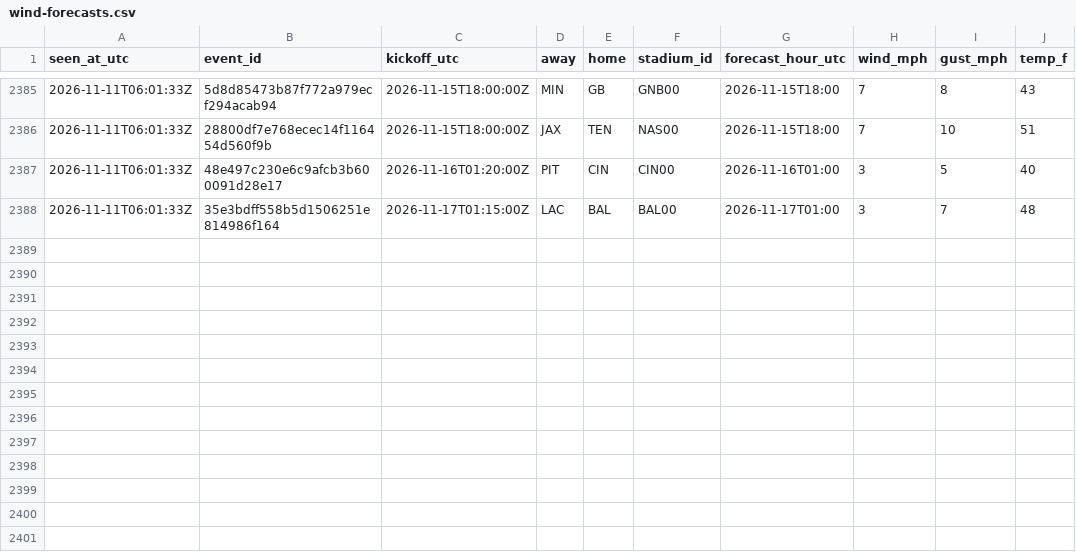
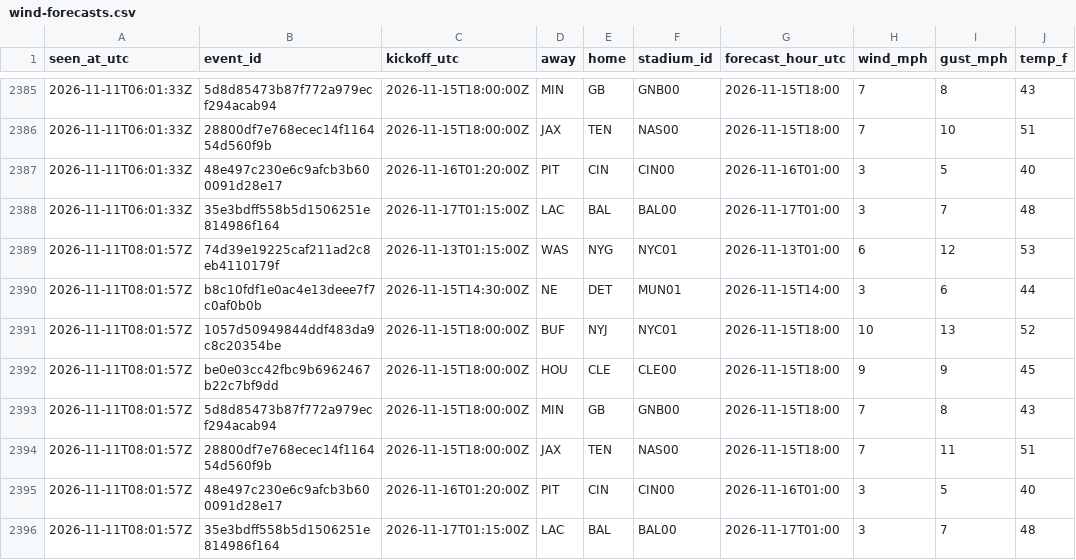
Before and after one commit to James72766/nfl-47-tracker, a CSV file: data/wind-forecasts.csv, drawn as a sheet; only a part is shown, gaps mark what is left out.

```diff
--- a/data/wind-forecasts.csv
+++ b/data/wind-forecasts.csv
@@ -2388 +2388,9 @@ seen_at_utc,event_id,kickoff_utc,away,home,stadium_id,forecast_hour_utc,wind_mph
 2026-11-11T06:01:33Z,35e3bdff558b5d1506251e814986f164,2026-11-17T01:15:00Z,LAC,BAL,BAL00,2026-11-17T01:00,3,7,48
+2026-11-11T08:01:57Z,74d39e19225caf211ad2c8eb4110179f,2026-11-13T01:15:00Z,WAS,NYG,NYC01,2026-11-13T01:00,6,12,53
+2026-11-11T08:01:57Z,b8c10fdf1e0ac4e13deee7f7c0af0b0b,2026-11-15T14:30:00Z,NE,DET,MUN01,2026-11-15T14:00,3,6,44
+2026-11-11T08:01:57Z,1057d50949844ddf483da9c8c20354be,2026-11-15T18:00:00Z,BUF,NYJ,NYC01,2026-11-15T18:00,10,13,52
+2026-11-11T08:01:57Z,be0e03cc42fbc9b6962467b22c7bf9dd,2026-11-15T18:00:00Z,HOU,CLE,CLE00,2026-11-15T18:00,9,9,45
+2026-11-11T08:01:57Z,5d8d85473b87f772a979ecf294acab94,2026-11-15T18:00:00Z,MIN,GB,GNB00,2026-11-15T18:00,7,8,43
+2026-11-11T08:01:57Z,28800df7e768ecec14f116454d560f9b,2026-11-15T18:00:00Z,JAX,TEN,NAS00,2026-11-15T18:00,7,11,51
+2026-11-11T08:01:57Z,48e497c230e6c9afcb3b600091d28e17,2026-11-16T01:20:00Z,PIT,CIN,CIN00,2026-11-16T01:00,3,5,40
+2026-11-11T08:01:57Z,35e3bdff558b5d1506251e814986f164,2026-11-17T01:15:00Z,LAC,BAL,BAL00,2026-11-17T01:00,3,7,48
```
Also changed, not shown: data/betmgm-lines.csv, data/research-flags.csv, 1 other file.
